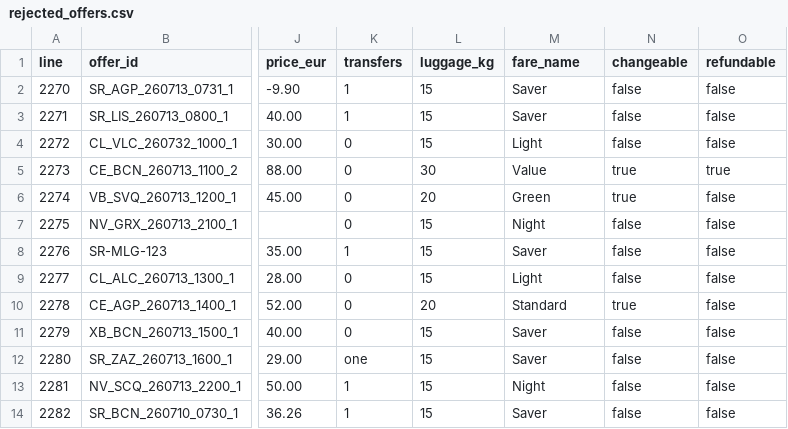
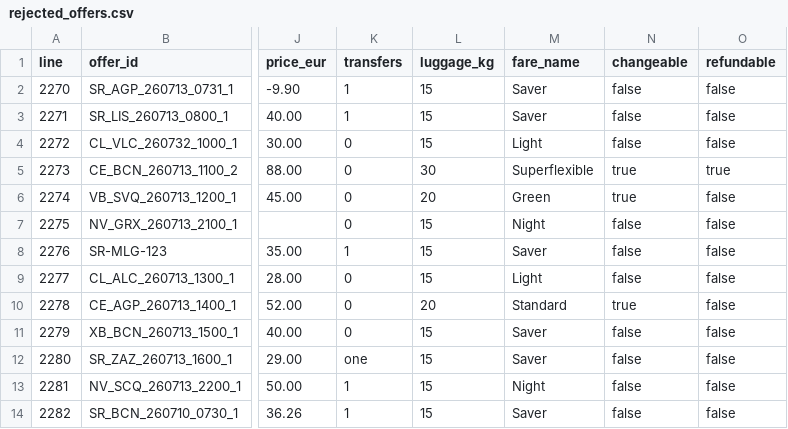
Before and after one commit to larakhas/ACIT4420_Final_Project_BusBidder_Spain, a CSV file: examples/rejected_offers.csv, drawn as a sheet; only a part is shown, gaps mark what is left out; the diff names each change by its address in the sheet, - before the commit and + after, or states it on an @@ line.

```diff
--- a/examples/rejected_offers.csv
+++ b/examples/rejected_offers.csv
-M5 (fare_name): Value
+M5 (fare_name): Superflexible
```
Also changed, not shown: data/offers.csv, 7 other files.
